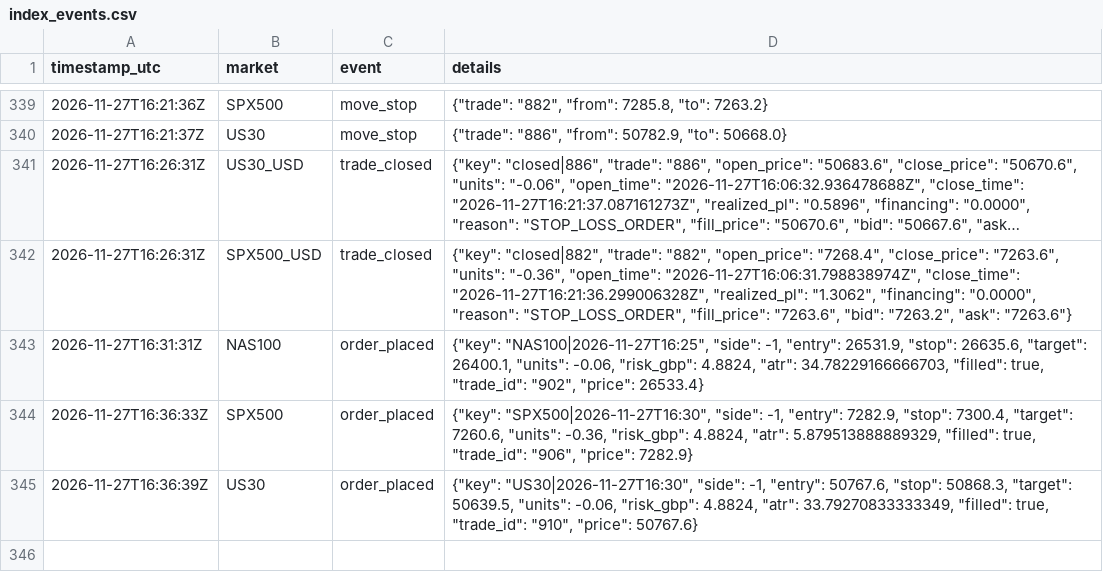
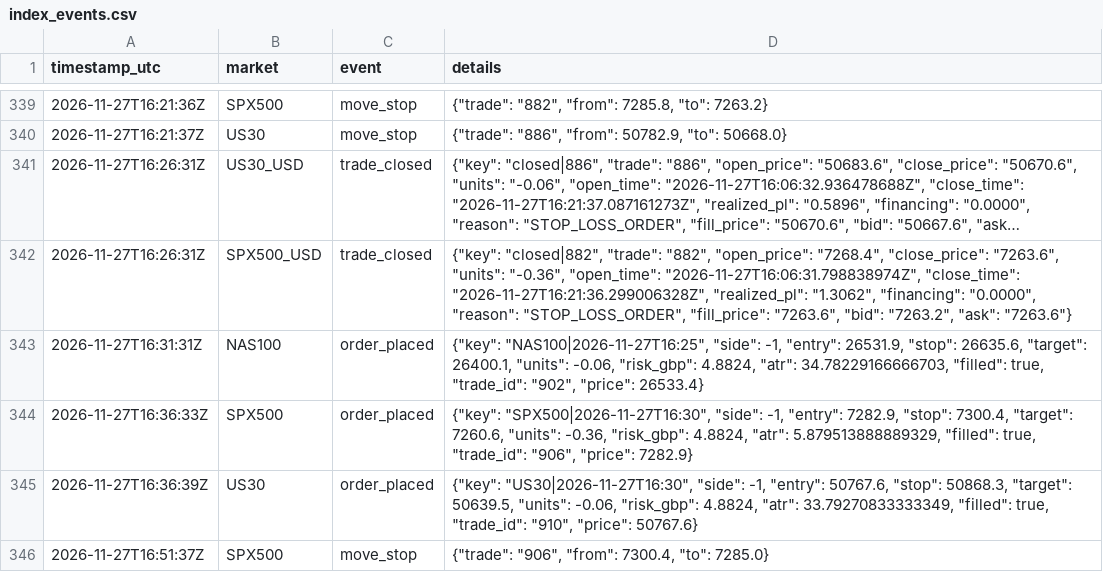
Before and after one commit to joemoney888/index, a CSV file: logs/index_events.csv, drawn as a sheet; only a part is shown, gaps mark what is left out; long unchanged cells end in ….

Commit message:
index run 2026-11-27T16:51:38Z

```diff
--- a/logs/index_events.csv
+++ b/logs/index_events.csv
@@ -345 +345,2 @@ timestamp_utc,market,event,details
 2026-11-27T16:36:39Z,US30,order_placed,"{""key"": ""US30|2026-11-27T16:30"", ""side"": -1, ""entry"": 50767.6, ""stop"": 50868.3, ""target"": 50639.5, ""units"": -0.06, ""risk_gbp"": 4.8824, ""atr"": 33.79270833333349, ""filled"": true, ""trade_id"": ""910"", ""price"": 50767.6}"
+2026-11-27T16:51:37Z,SPX500,move_stop,"{""trade"": ""906"", ""from"": 7300.4, ""to"": 7285.0}"
```
